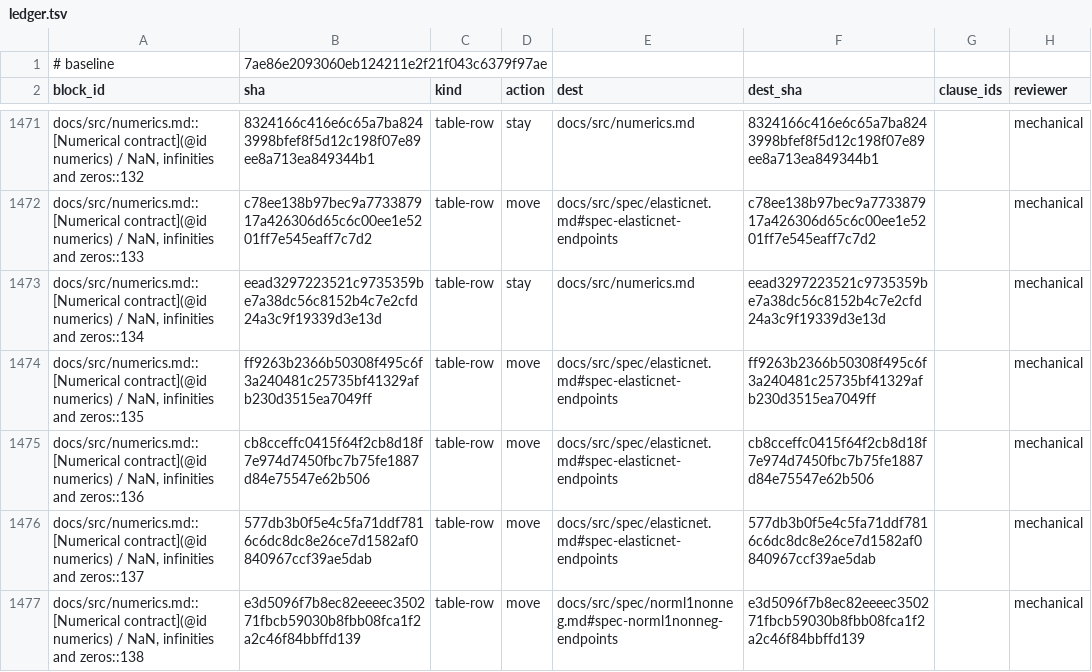
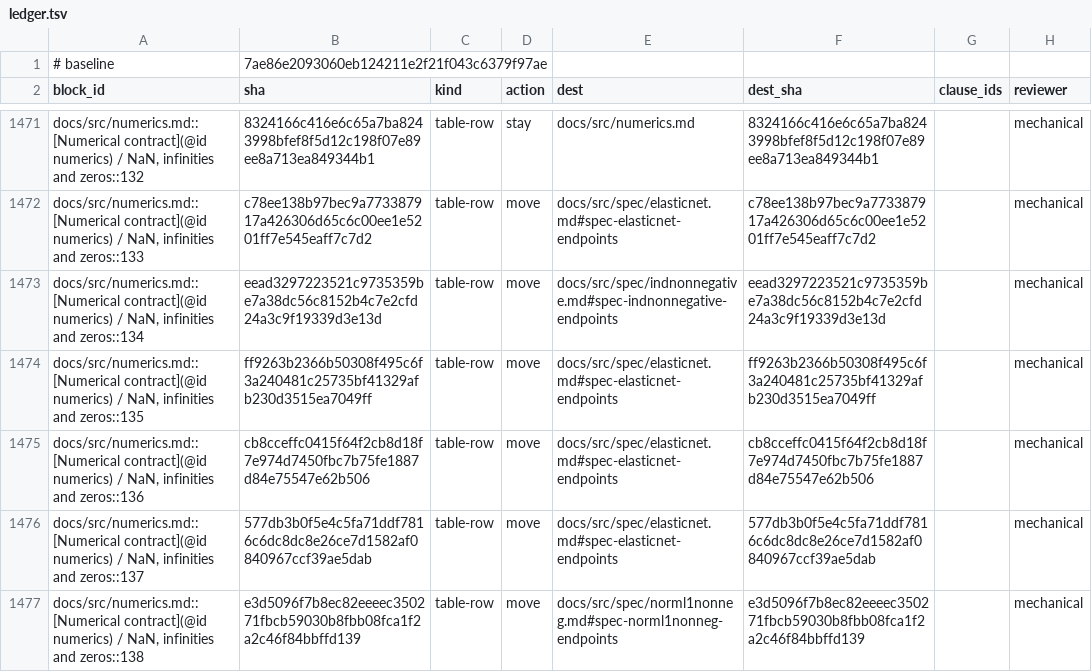
Before and after one commit to mlakolar/ProximalBase.jl, a TSV file: docs/audit/docs-tracks-1019/ledger.tsv, drawn as a sheet; only a part is shown, gaps mark what is left out.

Commit message:
docs: move and account for the IndNonnegative numerical rules

```diff
--- a/docs/audit/docs-tracks-1019/ledger.tsv
+++ b/docs/audit/docs-tracks-1019/ledger.tsv
@@ -1472,3 +1472,3 @@ docs/src/numerics.md::[Numerical contract](@id numerics) / NaN, infinities and z
 docs/src/numerics.md::[Numerical contract](@id numerics) / NaN, infinities and zeros::133	c78ee138b97bec9a773387917a426306d65c6c00ee1e5201ff7e545eaff7c7d2	table-row	move	docs/src/spec/elasticnet.md#spec-elasticnet-endpoints	c78ee138b97bec9a773387917a426306d65c6c00ee1e5201ff7e545eaff7c7d2		mechanical
-docs/src/numerics.md::[Numerical contract](@id numerics) / NaN, infinities and zeros::134	eead3297223521c9735359be7a38dc56c8152b4c7e2cfd24a3c9f19339d3e13d	table-row	stay	docs/src/numerics.md	eead3297223521c9735359be7a38dc56c8152b4c7e2cfd24a3c9f19339d3e13d		mechanical
+docs/src/numerics.md::[Numerical contract](@id numerics) / NaN, infinities and zeros::134	eead3297223521c9735359be7a38dc56c8152b4c7e2cfd24a3c9f19339d3e13d	table-row	move	docs/src/spec/indnonnegative.md#spec-indnonnegative-endpoints	eead3297223521c9735359be7a38dc56c8152b4c7e2cfd24a3c9f19339d3e13d		mechanical
 docs/src/numerics.md::[Numerical contract](@id numerics) / NaN, infinities and zeros::135	ff9263b2366b50308f495c6f3a240481c25735bf41329afb230d3515ea7049ff	table-row	move	docs/src/spec/elasticnet.md#spec-elasticnet-endpoints	ff9263b2366b50308f495c6f3a240481c25735bf41329afb230d3515ea7049ff		mechanical
```
Also changed, not shown: 7 other files.
